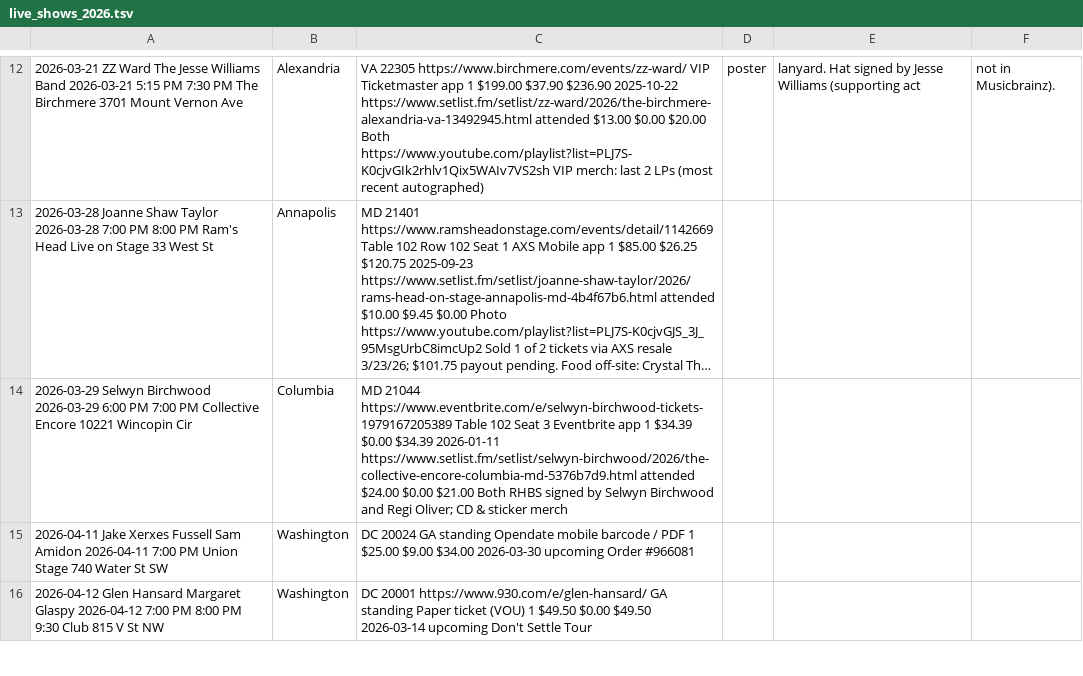
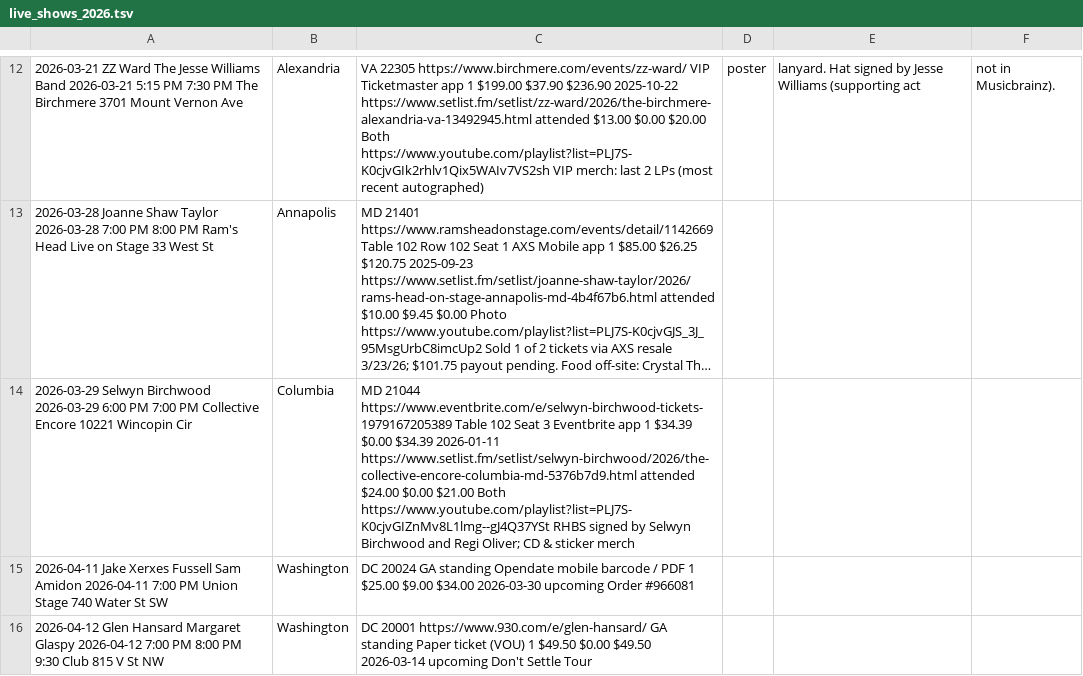
Before and after one commit to dan2bit/songs-for-my-funeral, a TSV file: live-shows/live_shows_2026.tsv, drawn as a sheet; only a part is shown, gaps mark what is left out; long unchanged cells end in …; the diff names each change by its address in the sheet, - before the commit and + after, or states it on an @@ line.

Commit message:
live_shows_2026.tsv: add Selwyn Birchwood 2026-03-29 playlist URL

```diff
--- a/live-shows/live_shows_2026.tsv
+++ b/live-shows/live_shows_2026.tsv
-C14: …$21.00 Both RHBS signed…
+C14: …$21.00 Both https://www.youtube.com/playlist?list=PLJ7S-K0cjvGIZnMv8L1lmg--gJ4Q37YSt RHBS signed…
```
